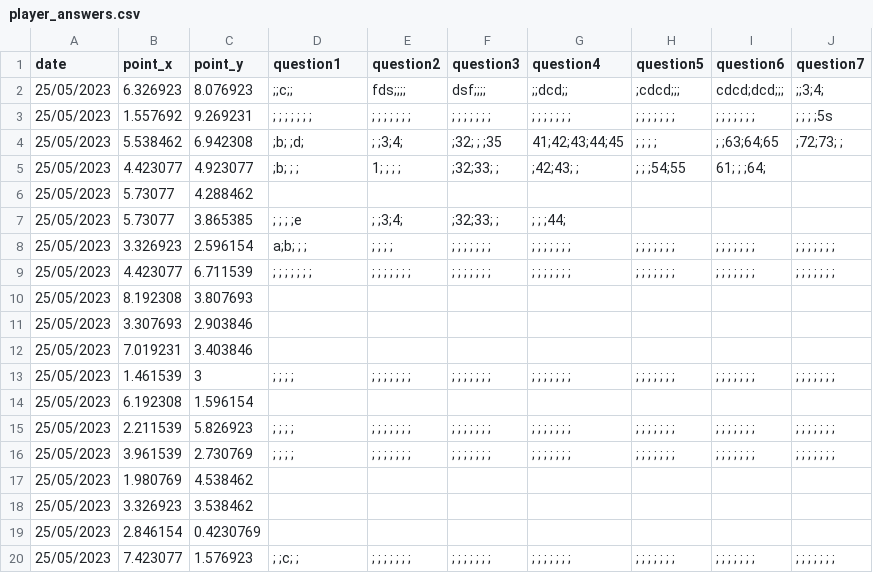
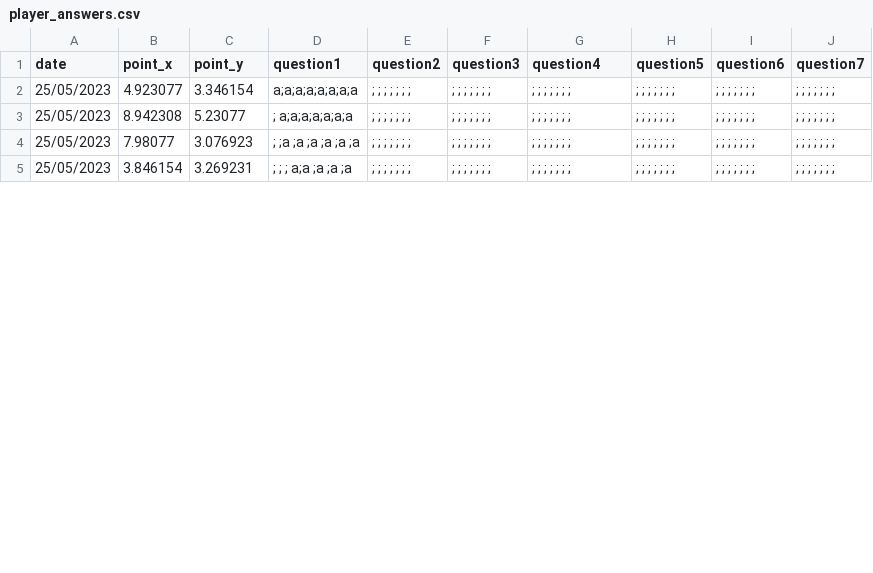
Before and after one commit to jovitaanderson/sc-survey, a CSV file: TestingWinForms/bin/Debug/player_answers.csv, drawn as a sheet; only a part is shown; the diff covers the shown part only.

Commit message:
Add on download, conslidated data with average value

```diff
--- a/TestingWinForms/bin/Debug/player_answers.csv
+++ b/TestingWinForms/bin/Debug/player_answers.csv
@@ -1,20 +1,5 @@
 date,point_x,point_y,question1,question2,question3,question4,question5,question6,question7
-25/05/2023,6.326923,8.076923,;;c;;,fds;;;;,dsf;;;;,;;dcd;;,;cdcd;;;,cdcd;dcd;;;,;;3;4;
-25/05/2023,1.557692,9.269231, ; ; ; ; ; ; ; , ; ; ; ; ; ; ; , ; ; ; ; ; ; ; , ; ; ; ; ; ; ; , ; ; ; ; ; ; ; , ; ; ; ; ; ; ; , ; ; ; ;5s
-25/05/2023,5.538462,6.942308, ;b; ;d; , ; ;3;4; , ;32; ; ;35,41;42;43;44;45, ; ; ; ; , ; ;63;64;65, ;72;73; ;
-25/05/2023,4.423077,4.923077, ;b; ; ; ,1; ; ; ; , ;32;33; ; , ;42;43; ; , ; ; ;54;55,61; ; ;64; ,
-25/05/2023,5.73077,4.288462,,,,,,,
-25/05/2023,5.73077,3.865385, ; ; ; ;e, ; ;3;4; , ;32;33; ; , ; ; ;44; ,,,
-25/05/2023,3.326923,2.596154,a;b; ; ; , ; ; ; ; , ; ; ; ; ; ; ; , ; ; ; ; ; ; ; , ; ; ; ; ; ; ; , ; ; ; ; ; ; ; , ; ; ; ; ; ; ;
-25/05/2023,4.423077,6.711539, ; ; ; ; ; ; ; , ; ; ; ; ; ; ; , ; ; ; ; ; ; ; , ; ; ; ; ; ; ; , ; ; ; ; ; ; ; , ; ; ; ; ; ; ; , ; ; ; ; ; ; ;
-25/05/2023,8.192308,3.807693
-25/05/2023,3.307693,2.903846
-25/05/2023,7.019231,3.403846
-25/05/2023,1.461539,3, ; ; ; ; , ; ; ; ; ; ; ; , ; ; ; ; ; ; ; , ; ; ; ; ; ; ; , ; ; ; ; ; ; ; , ; ; ; ; ; ; ; , ; ; ; ; ; ; ;
-25/05/2023,6.192308,1.596154
-25/05/2023,2.211539,5.826923, ; ; ; ; , ; ; ; ; ; ; ; , ; ; ; ; ; ; ; , ; ; ; ; ; ; ; , ; ; ; ; ; ; ; , ; ; ; ; ; ; ; , ; ; ; ; ; ; ;
-25/05/2023,3.961539,2.730769, ; ; ; ; , ; ; ; ; ; ; ; , ; ; ; ; ; ; ; , ; ; ; ; ; ; ; , ; ; ; ; ; ; ; , ; ; ; ; ; ; ; , ; ; ; ; ; ; ;
-25/05/2023,1.980769,4.538462
-25/05/2023,3.326923,3.538462
-25/05/2023,2.846154,0.4230769
-25/05/2023,7.423077,1.576923, ; ;c; ; , ; ; ; ; ; ; ; , ; ; ; ; ; ; ; , ; ; ; ; ; ; ; , ; ; ; ; ; ; ; , ; ; ; ; ; ; ; , ; ; ; ; ; ; ;
+25/05/2023,4.923077,3.346154, a;a;a;a;a;a;a;a , ; ; ; ; ; ; ; , ; ; ; ; ; ; ; , ; ; ; ; ; ; ; , ; ; ; ; ; ; ; , ; ; ; ; ; ; ; , ; ; ; ; ; ; ;
+25/05/2023,8.942308,5.23077, ; a;a;a;a;a;a;a , ; ; ; ; ; ; ; , ; ; ; ; ; ; ; , ; ; ; ; ; ; ; , ; ; ; ; ; ; ; , ; ; ; ; ; ; ; , ; ; ; ; ; ; ;
+25/05/2023,7.98077,3.076923, ; ;a ;a ;a ;a ;a ;a , ; ; ; ; ; ; ; , ; ; ; ; ; ; ; , ; ; ; ; ; ; ; , ; ; ; ; ; ; ; , ; ; ; ; ; ; ; , ; ; ; ; ; ; ;
+25/05/2023,3.846154,3.269231, ; ; ; a;a ;a ;a ;a , ; ; ; ; ; ; ; , ; ; ; ; ; ; ; , ; ; ; ; ; ; ; , ; ; ; ; ; ; ; , ; ; ; ; ; ; ; , ; ; ; ; ; ; ;
```
Also changed, not shown: 7 removed rows and 2 edited cells elsewhere in this file, 15 other files.
